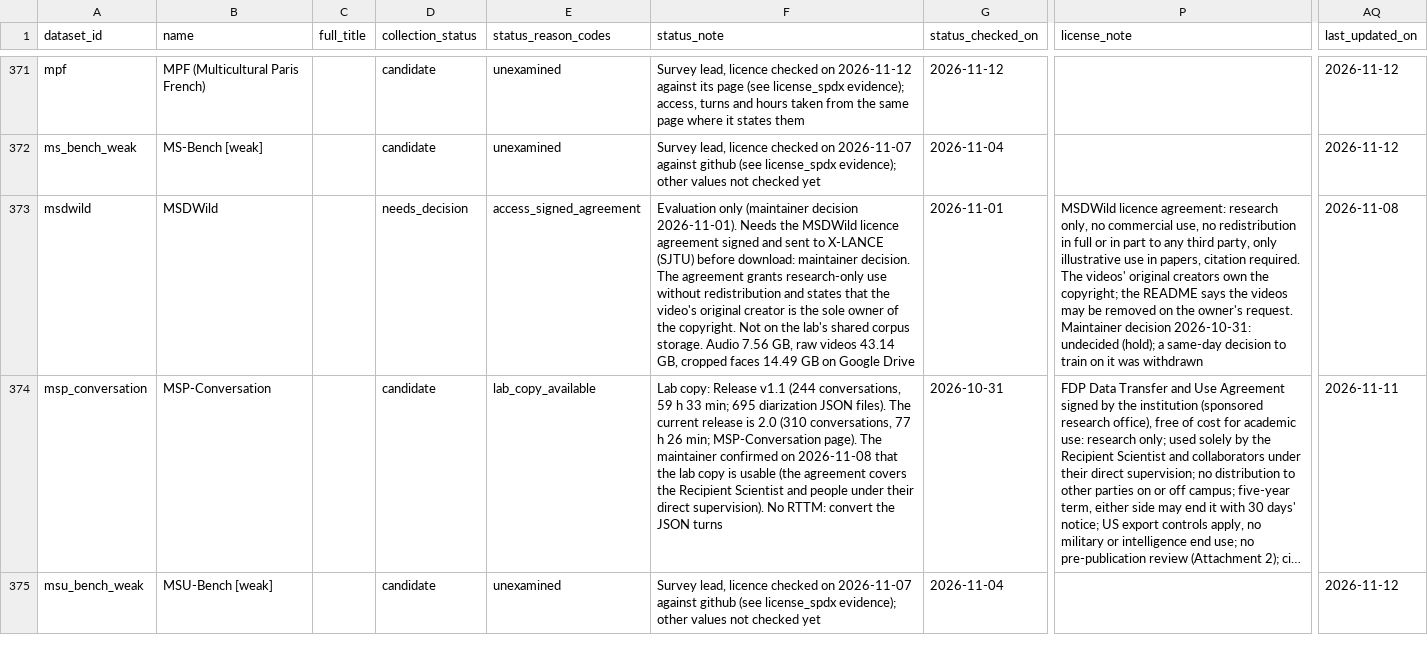
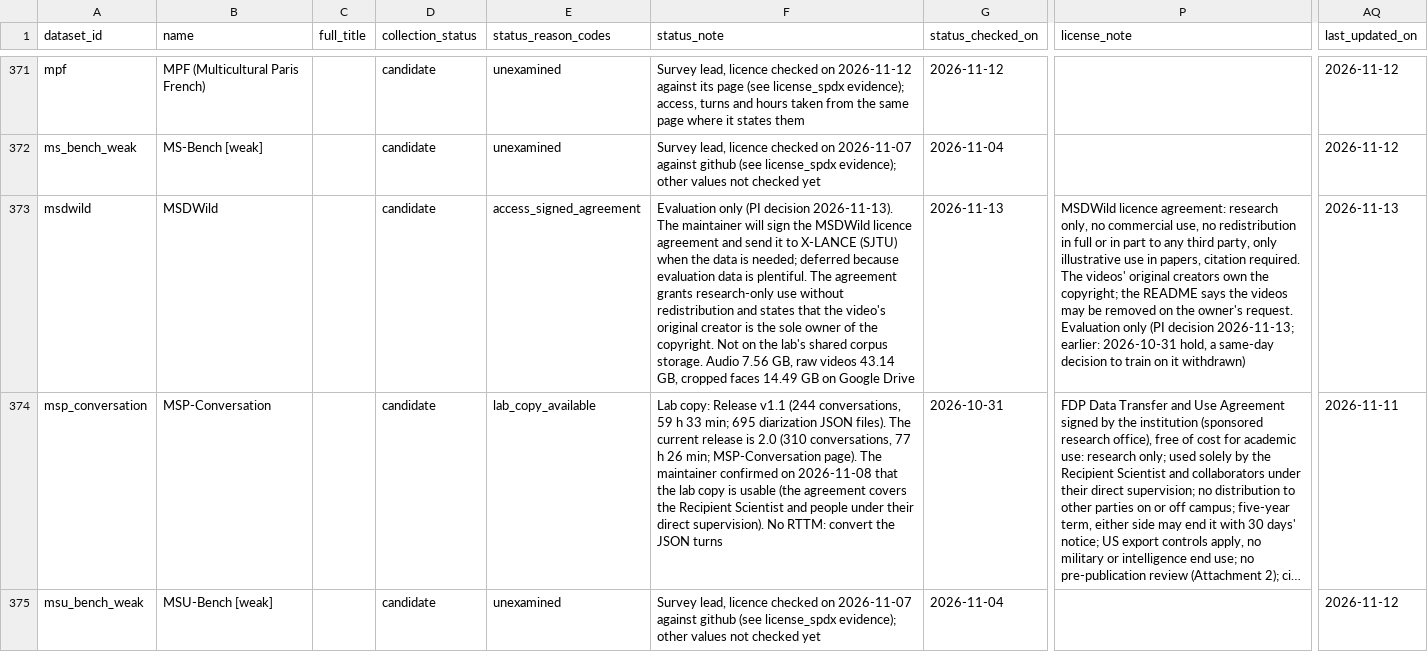
Before and after one commit to KimHaeri/sd_dataset_db, a CSV file: data/datasets.csv, drawn as a sheet; only a part is shown, gaps mark what is left out; long unchanged cells end in …; the diff names each change by its address in the sheet, - before the commit and + after, or states it on an @@ line.

```diff
--- a/data/datasets.csv
+++ b/data/datasets.csv
-D373 (collection_status): needs_decision
+D373 (collection_status): candidate
-F373 (status_note): Evaluation only (maintainer decision 2026-11-01). Needs the MSDWild licence agreement signed and sent to X-LANCE (SJTU) before download: maintainer decision. The agreement…
+F373 (status_note): Evaluation only (PI decision 2026-11-13). The maintainer will sign the MSDWild licence agreement and send it to X-LANCE (SJTU) when the data is needed; deferred because evaluation data is plentiful. The agreement…
-G373 (status_checked_on): 2026-11-01
+G373 (status_checked_on): 2026-11-13
-P373 (license_note): …owner's request. Maintainer decision 2026-10-31: undecided (hold); a same-day decision to train on it was withdrawn
+P373 (license_note): …owner's request. Evaluation only (PI decision 2026-11-13; earlier: 2026-10-31 hold, a same-day decision to train on it withdrawn)
-AQ373 (last_updated_on): 2026-11-08
+AQ373 (last_updated_on): 2026-11-13
```
Also changed, not shown: views/datasets_wide.csv, 3 other files.
